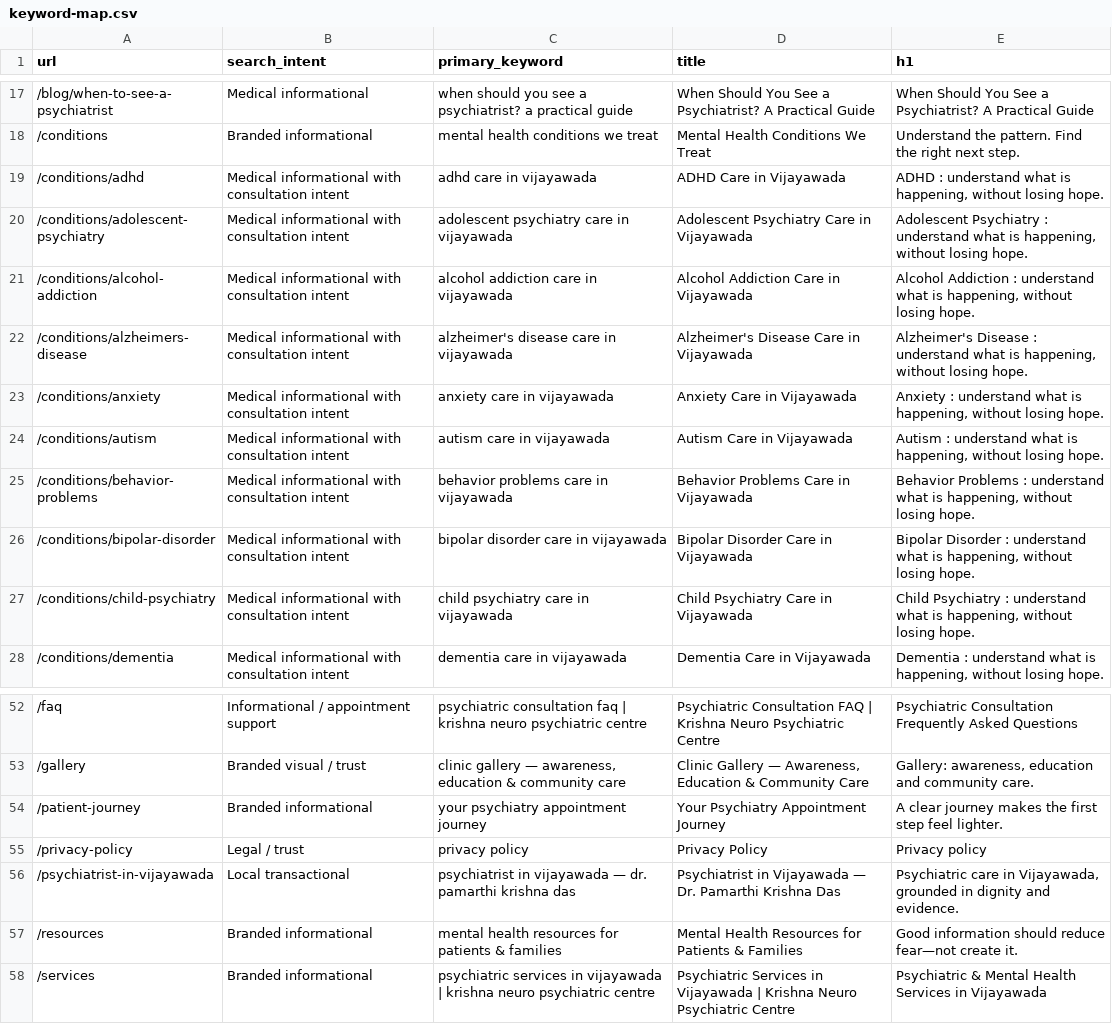
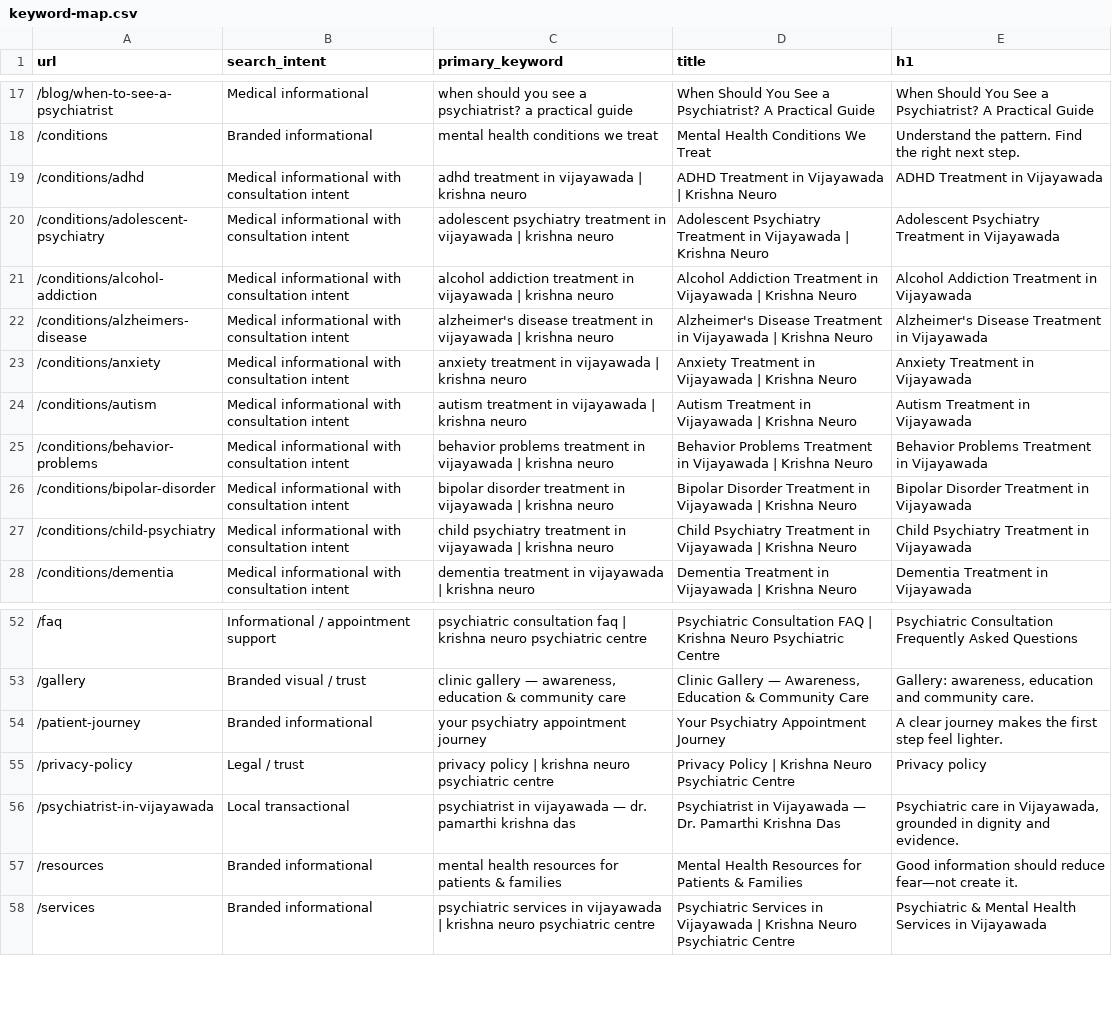
Before and after one commit to Mithra-Kasagani/KrishnaNeuro, a CSV file: content/seo/keyword-map.csv, drawn as a sheet; only a part is shown, gaps mark what is left out; the diff covers the shown part only.

```diff
--- a/content/seo/keyword-map.csv
+++ b/content/seo/keyword-map.csv
@@ -18,11 +18,11 @@ url,search_intent,primary_keyword,title,h1
 /conditions,Branded informational,mental health conditions we treat,Mental Health Conditions We Treat,Understand the pattern. Find the right next step.
-/conditions/adhd,Medical informational with consultation intent,adhd care in vijayawada,ADHD Care in Vijayawada,"ADHD : understand what is happening, without losing hope."
-/conditions/adolescent-psychiatry,Medical informational with consultation intent,adolescent psychiatry care in vijayawada,Adolescent Psychiatry Care in Vijayawada,"Adolescent Psychiatry : understand what is happening, without losing hope."
-/conditions/alcohol-addiction,Medical informational with consultation intent,alcohol addiction care in vijayawada,Alcohol Addiction Care in Vijayawada,"Alcohol Addiction : understand what is happening, without losing hope."
-/conditions/alzheimers-disease,Medical informational with consultation intent,alzheimer's disease care in vijayawada,Alzheimer's Disease Care in Vijayawada,"Alzheimer's Disease : understand what is happening, without losing hope."
-/conditions/anxiety,Medical informational with consultation intent,anxiety care in vijayawada,Anxiety Care in Vijayawada,"Anxiety : understand what is happening, without losing hope."
-/conditions/autism,Medical informational with consultation intent,autism care in vijayawada,Autism Care in Vijayawada,"Autism : understand what is happening, without losing hope."
-/conditions/behavior-problems,Medical informational with consultation intent,behavior problems care in vijayawada,Behavior Problems Care in Vijayawada,"Behavior Problems : understand what is happening, without losing hope."
-/conditions/bipolar-disorder,Medical informational with consultation intent,bipolar disorder care in vijayawada,Bipolar Disorder Care in Vijayawada,"Bipolar Disorder : understand what is happening, without losing hope."
-/conditions/child-psychiatry,Medical informational with consultation intent,child psychiatry care in vijayawada,Child Psychiatry Care in Vijayawada,"Child Psychiatry : understand what is happening, without losing hope."
-/conditions/dementia,Medical informational with consultation intent,dementia care in vijayawada,Dementia Care in Vijayawada,"Dementia : understand what is happening, without losing hope."
+/conditions/adhd,Medical informational with consultation intent,adhd treatment in vijayawada | krishna neuro,ADHD Treatment in Vijayawada | Krishna Neuro,ADHD Treatment in Vijayawada
+/conditions/adolescent-psychiatry,Medical informational with consultation intent,adolescent psychiatry treatment in vijayawada | krishna neuro,Adolescent Psychiatry Treatment in Vijayawada | Krishna Neuro,Adolescent Psychiatry Treatment in Vijayawada
+/conditions/alcohol-addiction,Medical informational with consultation intent,alcohol addiction treatment in vijayawada | krishna neuro,Alcohol Addiction Treatment in Vijayawada | Krishna Neuro,Alcohol Addiction Treatment in Vijayawada
+/conditions/alzheimers-disease,Medical informational with consultation intent,alzheimer's disease treatment in vijayawada | krishna neuro,Alzheimer's Disease Treatment in Vijayawada | Krishna Neuro,Alzheimer's Disease Treatment in Vijayawada
+/conditions/anxiety,Medical informational with consultation intent,anxiety treatment in vijayawada | krishna neuro,Anxiety Treatment in Vijayawada | Krishna Neuro,Anxiety Treatment in Vijayawada
+/conditions/autism,Medical informational with consultation intent,autism treatment in vijayawada | krishna neuro,Autism Treatment in Vijayawada | Krishna Neuro,Autism Treatment in Vijayawada
+/conditions/behavior-problems,Medical informational with consultation intent,behavior problems treatment in vijayawada | krishna neuro,Behavior Problems Treatment in Vijayawada | Krishna Neuro,Behavior Problems Treatment in Vijayawada
+/conditions/bipolar-disorder,Medical informational with consultation intent,bipolar disorder treatment in vijayawada | krishna neuro,Bipolar Disorder Treatment in Vijayawada | Krishna Neuro,Bipolar Disorder Treatment in Vijayawada
+/conditions/child-psychiatry,Medical informational with consultation intent,child psychiatry treatment in vijayawada | krishna neuro,Child Psychiatry Treatment in Vijayawada | Krishna Neuro,Child Psychiatry Treatment in Vijayawada
+/conditions/dementia,Medical informational with consultation intent,dementia treatment in vijayawada | krishna neuro,Dementia Treatment in Vijayawada | Krishna Neuro,Dementia Treatment in Vijayawada
@@ -54,3 +54,3 @@ url,search_intent,primary_keyword,title,h1
 /patient-journey,Branded informational,your psychiatry appointment journey,Your Psychiatry Appointment Journey,A clear journey makes the first step feel lighter.
-/privacy-policy,Legal / trust,privacy policy,Privacy Policy,Privacy policy
+/privacy-policy,Legal / trust,privacy policy | krishna neuro psychiatric centre,Privacy Policy | Krishna Neuro Psychiatric Centre,Privacy policy
 /psychiatrist-in-vijayawada,Local transactional,psychiatrist in vijayawada — dr. pamarthi krishna das,Psychiatrist in Vijayawada — Dr. Pamarthi Krishna Das,"Psychiatric care in Vijayawada, grounded in dignity and evidence."
```
Also changed, not shown: 105 edited cells elsewhere in this file, content/seo/redirect-map.csv, 47 other files.
